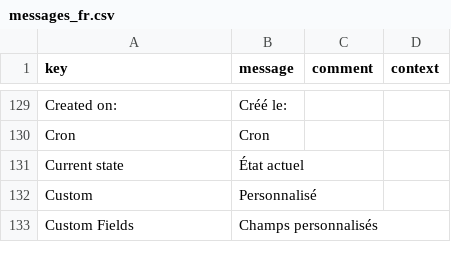
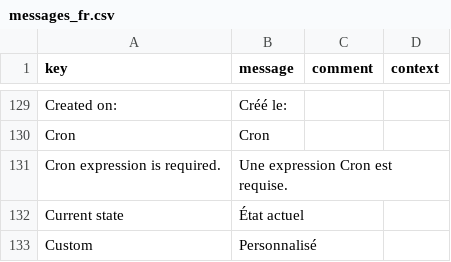
Before and after one commit to axelor/axelor-open-platform, a CSV file: axelor-core/src/main/resources/i18n/messages_fr.csv, drawn as a sheet; only a part is shown, gaps mark what is left out; the shorter side is filled out with more unchanged rows; the diff names each change by its address in the sheet, - before the commit and + after, or states it on an @@ line.

Commit message:
Fix NPE in JobController cron validation with no further valid firing times
Fixes #1756

Signed-off-by: Pierre Belloy <p.belloy@axelor.com>

```diff
--- a/axelor-core/src/main/resources/i18n/messages_fr.csv
+++ b/axelor-core/src/main/resources/i18n/messages_fr.csv
+row 131: Cron expression is required. | Une expression Cron est requise.
```
Also changed, not shown: axelor-core/src/main/resources/i18n/messages.csv, axelor-core/src/main/resources/i18n/messages_en.csv, 2 other files.
